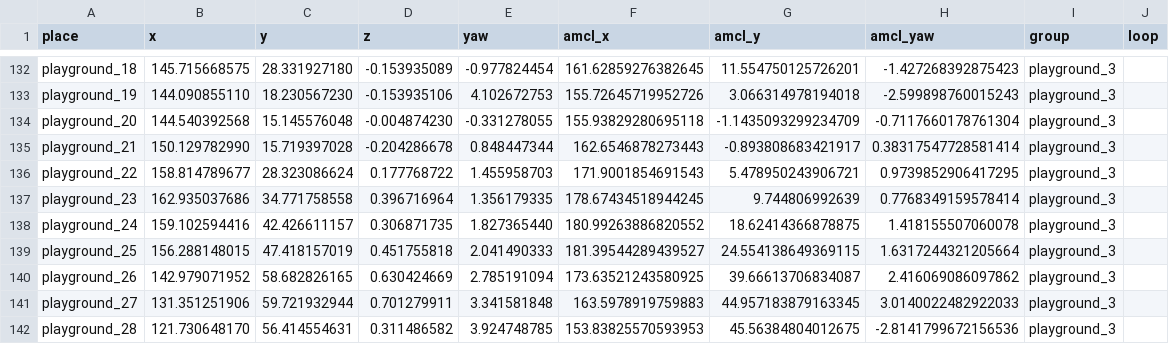
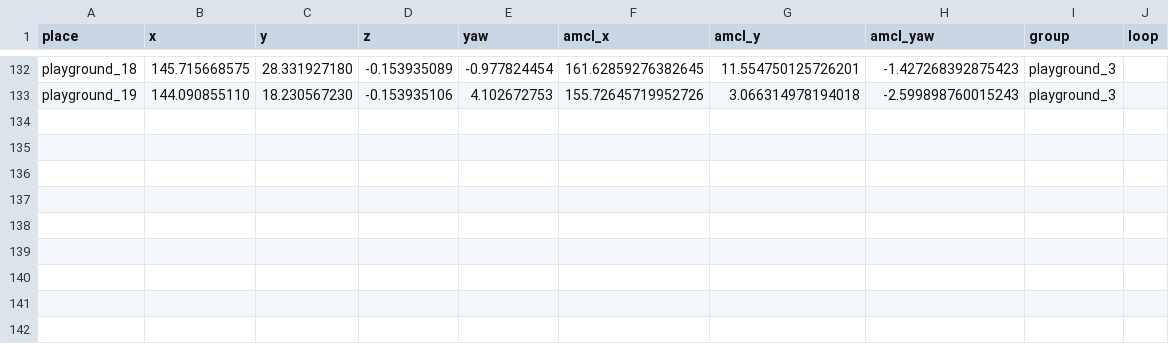
Before and after one commit to Lobbeb/Master_Thesis, a CSV file: maps/waypoints_baylands_groups_backup.csv, drawn as a sheet; only a part is shown, gaps mark what is left out; the diff names each change by its address in the sheet, - before the commit and + after, or states it on an @@ line.

```diff
--- a/maps/waypoints_baylands_groups_backup.csv
+++ b/maps/waypoints_baylands_groups_backup.csv
-row 134: playground_20 | 144.540392568 | 15.145576048 | -0.004874230 | -0.331278055 | 155.93829280695118 | -1.1435093299234709 | -0.7117660178761304 | playground_3
-row 135: playground_21 | 150.129782990 | 15.719397028 | -0.204286678 | 0.848447344 | 162.6546878273443 | -0.893808683421917 | 0.38317547728581414 | playground_3
-row 136: playground_22 | 158.814789677 | 28.323086624 | 0.177768722 | 1.455958703 | 171.9001854691543 | 5.478950243906721 | 0.9739852906417295 | playground_3
-row 137: playground_23 | 162.935037686 | 34.771758558 | 0.396716964 | 1.356179335 | 178.67434518944245 | 9.744806992639 | 0.7768349159578414 | playground_3
-row 138: playground_24 | 159.102594416 | 42.426611157 | 0.306871735 | 1.827365440 | 180.99263886820552 | 18.62414366878875 | 1.418155507060078 | playground_3
-row 139: playground_25 | 156.288148015 | 47.418157019 | 0.451755818 | 2.041490333 | 181.39544289439527 | 24.554138649369115 | 1.6317244321205664 | playground_3
-row 140: playground_26 | 142.979071952 | 58.682826165 | 0.630424669 | 2.785191094 | 173.63521243580925 | 39.66613706834087 | 2.416069086097862 | playground_3
-row 141: playground_27 | 131.351251906 | 59.721932944 | 0.701279911 | 3.341581848 | 163.5978919759883 | 44.957183879163345 | 3.0140022482922033 | playground_3
-row 142: playground_28 | 121.730648170 | 56.414554631 | 0.311486582 | 3.924748785 | 153.83825570593953 | 45.56384804012675 | -2.8141799672156536 | playground_3
```
Also changed, not shown: maps/waypoints_baylands_groups.csv, 18 other files.
